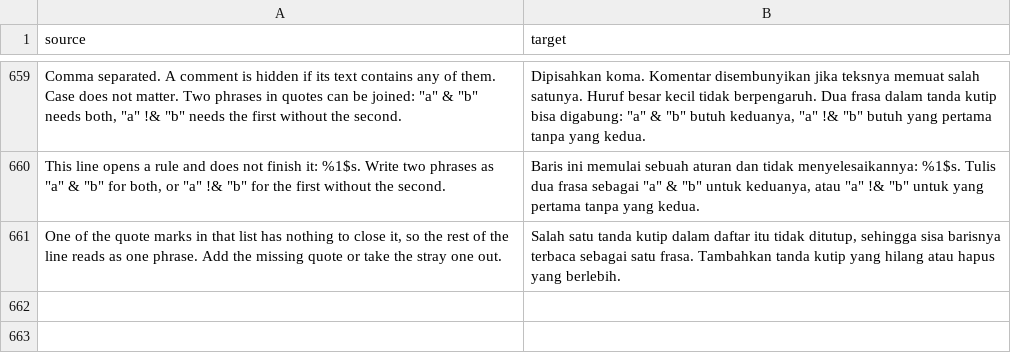
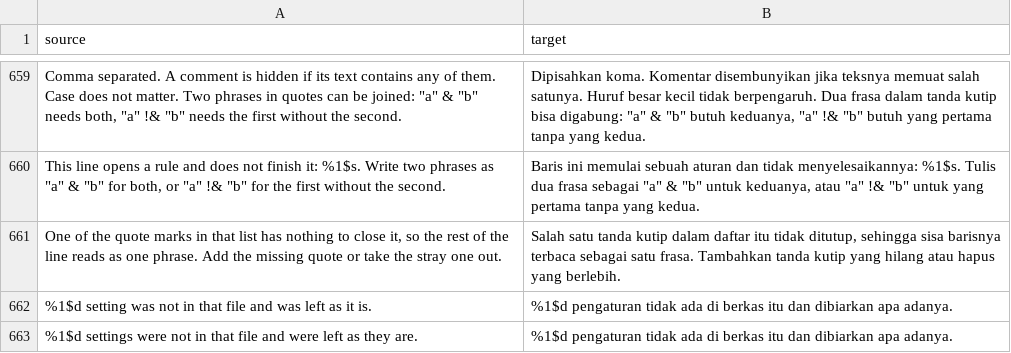
Before and after one commit to SysAdminDoc/hushfeed, a CSV file: extensions/tiktok/src/main/l10n/in.csv, drawn as a sheet; only a part is shown, gaps mark what is left out; the diff names each change by its address in the sheet, - before the commit and + after, or states it on an @@ line.

Commit message:
fix(settings): a restore keeps the settings the backup file predates
Any included setting the file did not carry took its default, so restoring
an older backup silently undid everything added since it was written. The
worst case is a file from before the download destinations were split: it
carries down_path and none of the three keys that replaced it, and the
one-shot migration cannot help because its flag is already true on the device
and was never in a backup, so a custom folder went back to DCIM/TikTok.

A missing key now keeps whatever the device holds, down_path fills in all
three destinations when the file has none of them, and the restore says how
many settings the file did not carry.

anOlderCompleteInventoryUsesDefaultsForNewerSettings asserted the behaviour
this changes, and CLAUDE.md documented it as the rule, so both are updated
rather than worked around. The test was not wrong about what the code did; the
rule it pinned is wrong for what the file is. Its second assertion, that a key
present in the file is applied, is unchanged and still passes. It is renamed
and its first assertion inverted, and it goes red against the old code, as
does the new download destination case.

```diff
--- a/extensions/tiktok/src/main/l10n/in.csv
+++ b/extensions/tiktok/src/main/l10n/in.csv
+row 662: %1$d setting was not in that file and was left as it is. | %1$d pengaturan tidak ada di berkas itu dan dibiarkan apa adanya.
+row 663: %1$d settings were not in that file and were left as they are. | %1$d pengaturan tidak ada di berkas itu dan dibiarkan apa adanya.
```
Also changed, not shown: extensions/tiktok/src/main/l10n/de.tsv, extensions/tiktok/src/main/l10n/en.csv, 5 other files.
